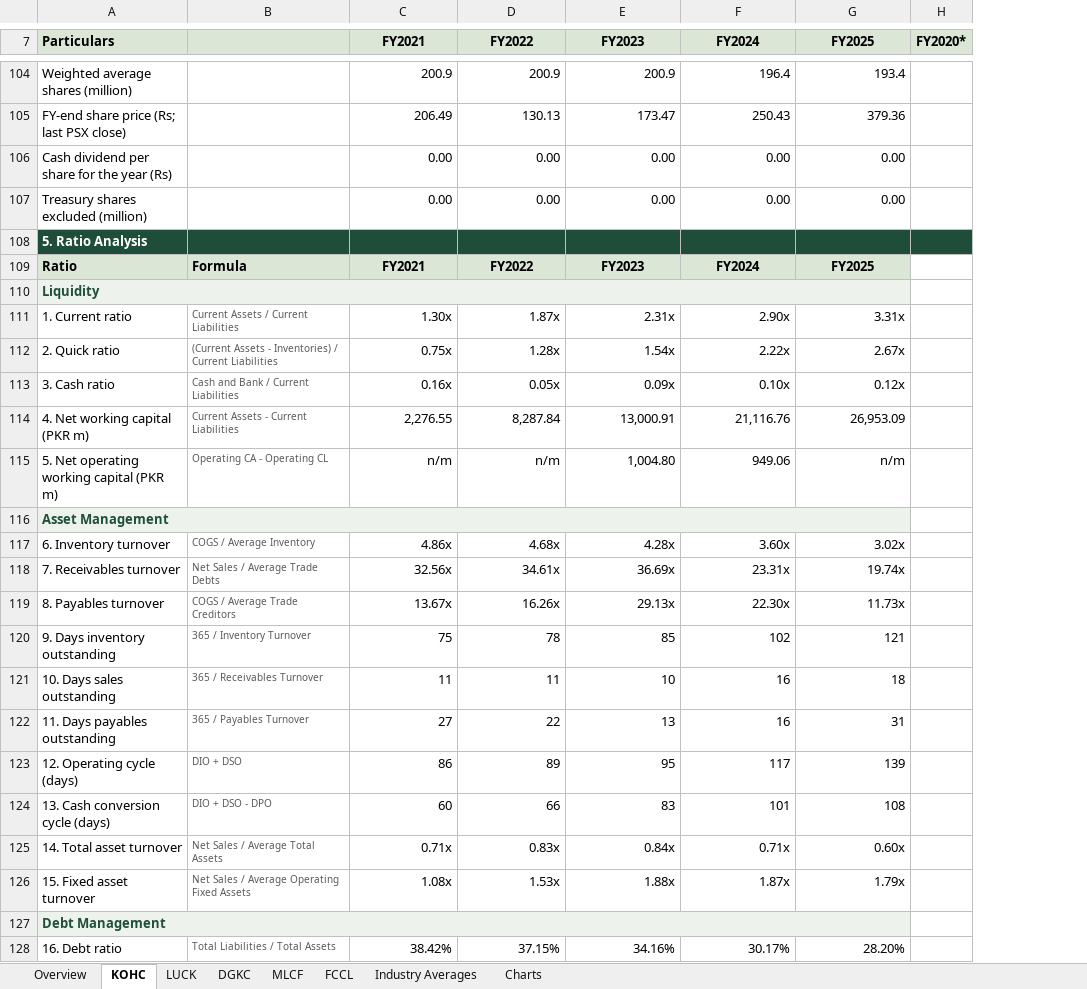
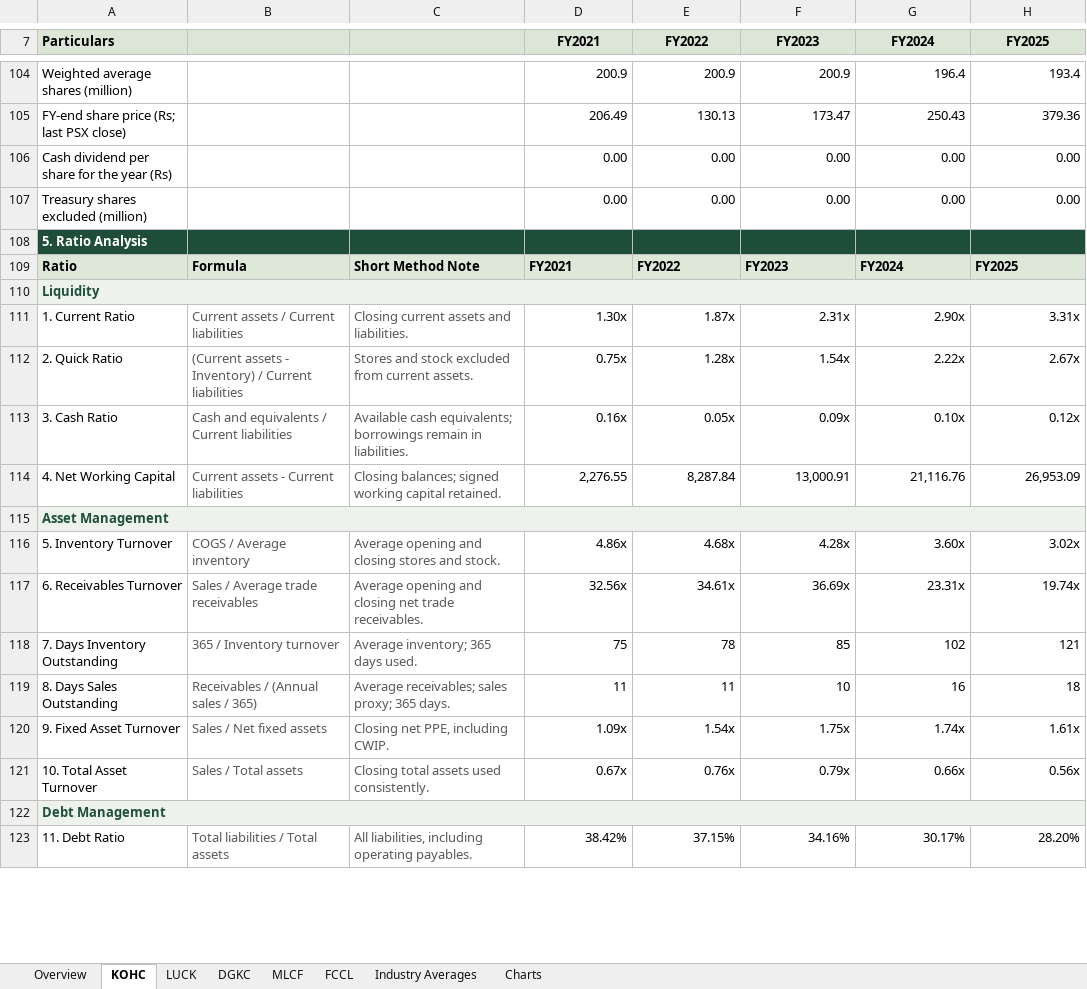
Before and after one commit to Raahin414/KOHC-Financial-Analysis, an Excel workbook: workbooks/KOHC_Financial_Analysis_FINAL_SUBMISSION.xlsx, sheet KOHC, drawn as a sheet; only a part is shown, gaps mark what is left out; values as stored, in another font and other column widths than the file's, no borders; removed rows and columns are numbered as before the commit, all else as after; the diff covers the shown part only; the diff names each change by its address in the sheet, - before the commit and + after, or states it on an @@ line.

```diff
--- a/workbooks/KOHC_Financial_Analysis_FINAL_SUBMISSION.xlsx (sheet KOHC)
+++ b/workbooks/KOHC_Financial_Analysis_FINAL_SUBMISSION.xlsx (sheet KOHC)
+column C, rows 109-119: Short Method Note |  | Closing current assets and liabilities. | Stores and stock excluded from current assets. | Available cash equivalents; borrowings remain in liabilities. | Closing balances; signed working capital retained. |  | Average opening and closing stores and stock. | Average opening and closing net trade receivables. | Average inventory; 365 days used. | Average receivables; sales proxy; 365 days.; row 123: All liabilities, including operating payables.
-column H (FY2020*), empty
-D109:H109 alignment: center
+D109:H109 alignment: left
-A111 (Particulars): 1. Current ratio
+A111 (Particulars): 1. Current Ratio
-B111: Current Assets / Current Liabilities
+B111: Current assets / Current liabilities
@@ B111:B114 text size: larger @@
-A112 (Particulars): 2. Quick ratio
+A112 (Particulars): 2. Quick Ratio
-B112: (Current Assets - Inventories) / Current Liabilities
+B112: (Current assets - Inventory) / Current liabilities
-A113 (Particulars): 3. Cash ratio
+A113 (Particulars): 3. Cash Ratio
-B113: Cash and Bank / Current Liabilities
+B113: Cash and equivalents / Current liabilities
-A114 (Particulars): 4. Net working capital (PKR m)
+A114 (Particulars): 4. Net Working Capital
-B114: Current Assets - Current Liabilities
+B114: Current assets - Current liabilities
-row 115: 5. Net operating working capital (PKR m) | Operating CA - Operating CL | n/m | n/m | 1,004.80 | 949.06 | n/m
-A116 (Particulars): 6. Inventory turnover
+A116 (Particulars): 5. Inventory Turnover
-B116: COGS / Average Inventory
+B116: COGS / Average inventory
@@ B116:B117 text size: larger @@
-A117 (Particulars): 7. Receivables turnover
+A117 (Particulars): 6. Receivables Turnover
-B117: Net Sales / Average Trade Debts
+B117: Sales / Average trade receivables
-row 119: 8. Payables turnover | COGS / Average Trade Creditors | 13.67x | 16.26x | 29.13x | 22.30x | 11.73x
-A118 (Particulars): 9. Days inventory outstanding
+A118 (Particulars): 7. Days Inventory Outstanding
-B118: 365 / Inventory Turnover
+B118: 365 / Inventory turnover
@@ B118:B119 text size: larger @@
-A119 (Particulars): 10. Days sales outstanding
+A119 (Particulars): 8. Days Sales Outstanding
-B119: 365 / Receivables Turnover
+B119: Receivables / (Annual sales / 365)
-row 122: 11. Days payables outstanding | 365 / Payables Turnover | 27 | 22 | 13 | 16 | 31
-row 123: 12. Operating cycle (days) | DIO + DSO | 86 | 89 | 95 | 117 | 139
-row 124: 13. Cash conversion cycle (days) | DIO + DSO - DPO | 60 | 66 | 83 | 101 | 108
-row 125: 14. Total asset turnover | Net Sales / Average Total Assets | 0.71x | 0.83x | 0.84x | 0.71x | 0.60x
-row 126: 15. Fixed asset turnover | Net Sales / Average Operating Fixed Assets | 1.08x | 1.53x | 1.88x | 1.87x | 1.79x
+row 120: 9. Fixed Asset Turnover | Sales / Net fixed assets | Closing net PPE, including CWIP. | 1.09x | 1.54x | 1.75x | 1.74x | 1.61x
+row 121: 10. Total Asset Turnover | Sales / Total assets | Closing total assets used consistently. | 0.67x | 0.76x | 0.79x | 0.66x | 0.56x
-A123 (Particulars): 16. Debt ratio
+A123 (Particulars): 11. Debt Ratio
-B123: Total Liabilities / Total Assets
+B123: Total liabilities / Total assets
@@ B123 text size: larger @@
```
Also changed, not shown: 31 added rows, 13 removed rows, 32 edited cells and cell formats elsewhere in this sheet, sheet Industry Averages, sheet MLCF, sheet FCCL, sheet LUCK, sheet DGKC, sheet Overview, 1 more sheet, formulas that keep their value, hidden cells, charts or pictures, 3 other files.
